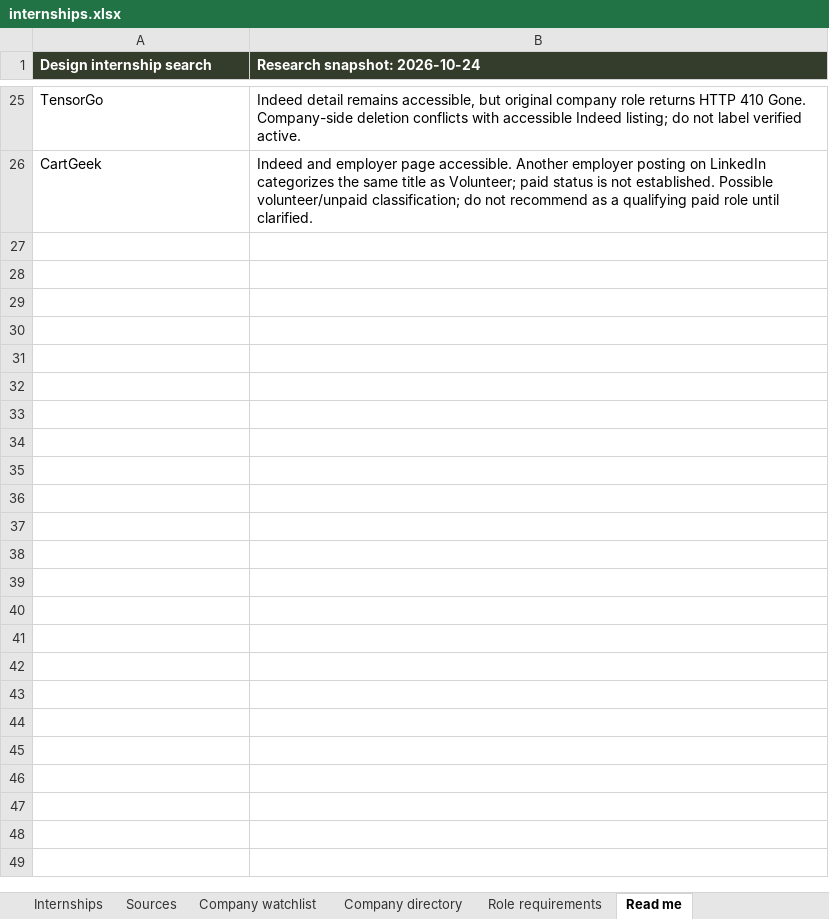
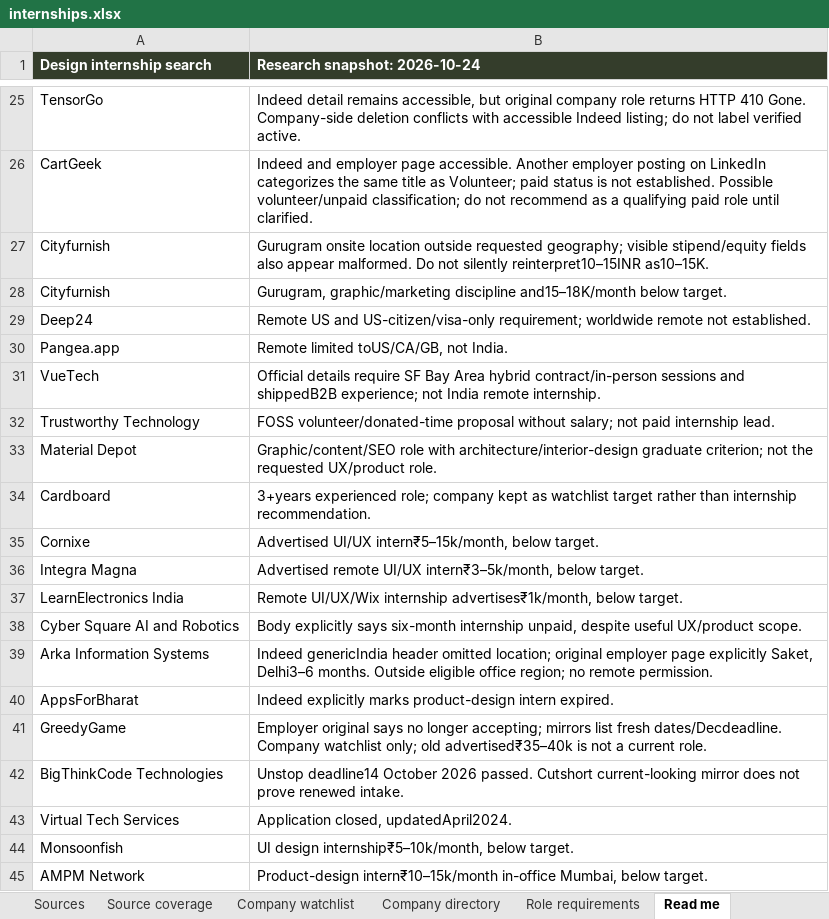
Before and after one commit to AnujR17/Chatgpt-Environment, an Excel workbook: topics/job-search-agent/app/public/data/internships.xlsx, sheet Read me, drawn as a sheet; only a part is shown, gaps mark what is left out; values as stored, in another font and other column widths than the file's, no borders; the diff covers the shown part only; the diff names each change by its address in the sheet, - before the commit and + after, or states it on an @@ line.

```diff
--- a/topics/job-search-agent/app/public/data/internships.xlsx (sheet Read me)
+++ b/topics/job-search-agent/app/public/data/internships.xlsx (sheet Read me)
+sheet tab: Source coverage
+row 27: Cityfurnish | Gurugram onsite location outside requested geography; visible stipend/equity fields also appear malformed. Do not silently reinterpret10–15INR as10–15K.
+row 28: Cityfurnish | Gurugram, graphic/marketing discipline and15–18K/month below target.
+row 29: Deep24 | Remote US and US-citizen/visa-only requirement; worldwide remote not established.
+row 30: Pangea.app | Remote limited toUS/CA/GB, not India.
+row 31: VueTech | Official details require SF Bay Area hybrid contract/in-person sessions and shippedB2B experience; not India remote internship.
+row 32: Trustworthy Technology | FOSS volunteer/donated-time proposal without salary; not paid internship lead.
+row 33: Material Depot | Graphic/content/SEO role with architecture/interior-design graduate criterion; not the requested UX/product role.
+row 34: Cardboard | 3+years experienced role; company kept as watchlist target rather than internship recommendation.
+row 35: Cornixe | Advertised UI/UX intern₹5–15k/month, below target.
+row 36: Integra Magna | Advertised remote UI/UX intern₹3–5k/month, below target.
+row 37: LearnElectronics India | Remote UI/UX/Wix internship advertises₹1k/month, below target.
+row 38: Cyber Square AI and Robotics | Body explicitly says six-month internship unpaid, despite useful UX/product scope.
+row 39: Arka Information Systems | Indeed genericIndia header omitted location; original employer page explicitly Saket, Delhi3–6 months. Outside eligible office region; no remote permission.
+row 40: AppsForBharat | Indeed explicitly marks product-design intern expired.
+row 41: GreedyGame | Employer original says no longer accepting; mirrors list fresh dates/Decdeadline. Company watchlist only; old advertised₹35–40k is not a current role.
+row 42: BigThinkCode Technologies | Unstop deadline14 October 2026 passed. Cutshort current-looking mirror does not prove renewed intake.
+row 43: Virtual Tech Services | Application closed, updatedApril2024.
+row 44: Monsoonfish | UI design internship₹5–10k/month, below target.
+row 45: AMPM Network | Product-design intern₹10–15k/month in-office Mumbai, below target.
```
Also changed, not shown: 15 added rows and 1 edited cell elsewhere in this sheet, sheet Role requirements, sheet Sources, sheet Company directory, sheet Company watchlist, sheet Internships, 20 other files.
